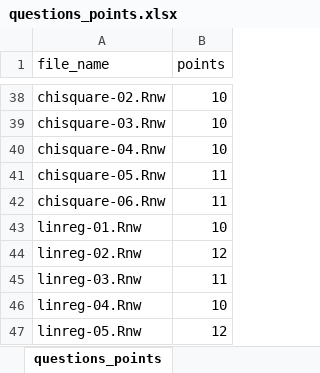
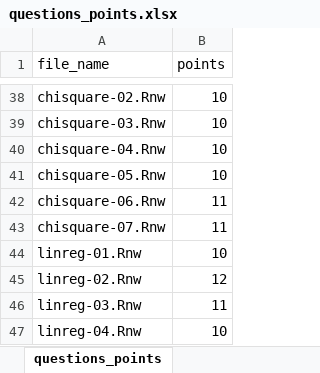
Before and after one commit to jkruppa/exam, an Excel workbook: questions_points.xlsx, sheet questions_points, drawn as a sheet; only a part is shown, gaps mark what is left out; the shorter side is filled out with more unchanged rows; values as stored, in another font and other column widths than the file's, no borders; conditional formats not drawn; the diff names each change by its address in the sheet, - before the commit and + after, or states it on an @@ line.

```diff
--- a/questions_points.xlsx (sheet questions_points)
+++ b/questions_points.xlsx (sheet questions_points)
-B41 (points): 11
+B41 (points): 10
+row 43: chisquare-07.Rnw | 11
```
Also changed, not shown: 28 other files.
